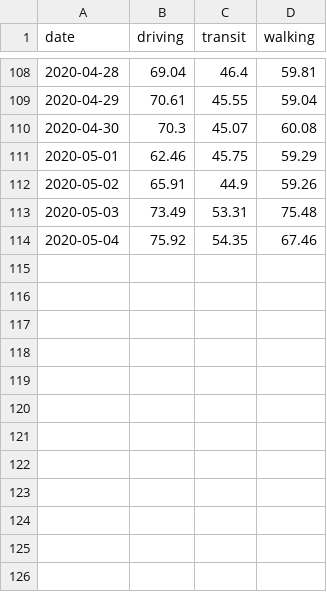
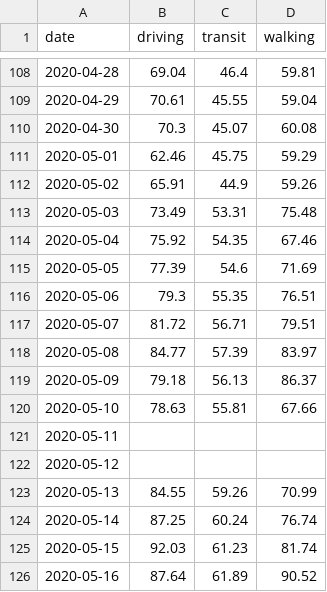
Before and after one commit to HuifangWang/CovidH_TNG, a CSV file: data/processed/germany_apple_mobility_report.csv, drawn as a sheet; only a part is shown, gaps mark what is left out.

```diff
--- a/data/processed/germany_apple_mobility_report.csv
+++ b/data/processed/germany_apple_mobility_report.csv
@@ -114 +114,13 @@ date,driving,transit,walking
 2020-05-04,75.92,54.35,67.46
+2020-05-05,77.39,54.6,71.69
+2020-05-06,79.3,55.35,76.51
+2020-05-07,81.72,56.71,79.51
+2020-05-08,84.77,57.39,83.97
+2020-05-09,79.18,56.13,86.37
+2020-05-10,78.63,55.81,67.66
+2020-05-11,,,
+2020-05-12,,,
+2020-05-13,84.55,59.26,70.99
+2020-05-14,87.25,60.24,76.74
+2020-05-15,92.03,61.23,81.74
+2020-05-16,87.64,61.89,90.52
```
Also changed, not shown: data/processed/france_apple_mobility_report.csv, data/processed/france_covid19.csv, 16 other files.
